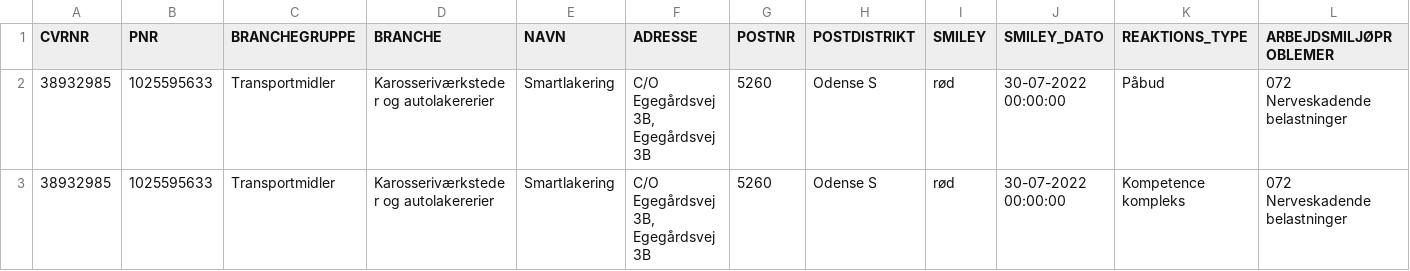
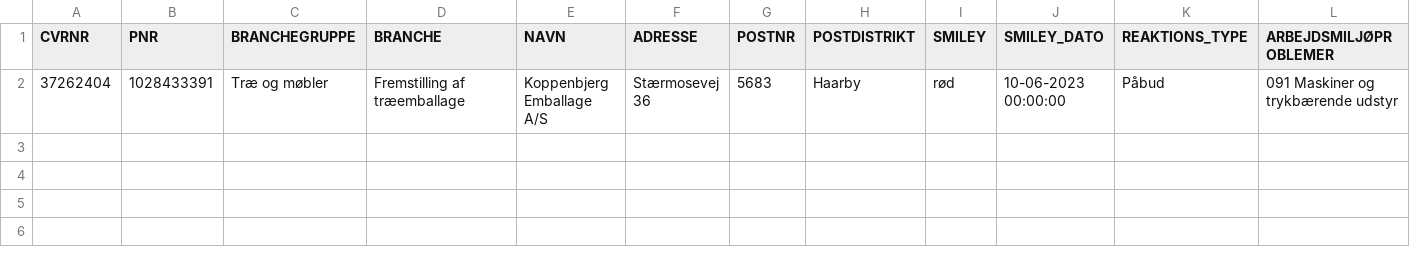
Before and after one commit to TV2-Fyn/scraping-af-arbejdstilsynets-smileyordning, a CSV file: csv/removed_at.csv, drawn as a sheet; only a part is shown; removed rows and columns are numbered as before the commit, all else as after; rows hold the shown columns only; the diff names each change by its address in the sheet, - before the commit and + after, or states it on an @@ line.

```diff
--- a/csv/removed_at.csv
+++ b/csv/removed_at.csv
-row 2: 38932985 | 1025595633 | Transportmidler | Karosseriværksteder og autolakererier | Smartlakering | C/O Egegårdsvej 3B, Egegårdsvej 3B | 5260 | Odense S | rød | 30-07-2022 00:00:00 | Påbud | 072 Nerveskadende belastninger
-row 3: 38932985 | 1025595633 | Transportmidler | Karosseriværksteder og autolakererier | Smartlakering | C/O Egegårdsvej 3B, Egegårdsvej 3B | 5260 | Odense S | rød | 30-07-2022 00:00:00 | Kompetence kompleks | 072 Nerveskadende belastninger
+row 2: 37262404 | 1028433391 | Træ og møbler | Fremstilling af træemballage | Koppenbjerg Emballage A/S | Stærmosevej 36 | 5683 | Haarby | rød | 10-06-2023 00:00:00 | Påbud | 091 Maskiner og trykbærende udstyr
```
